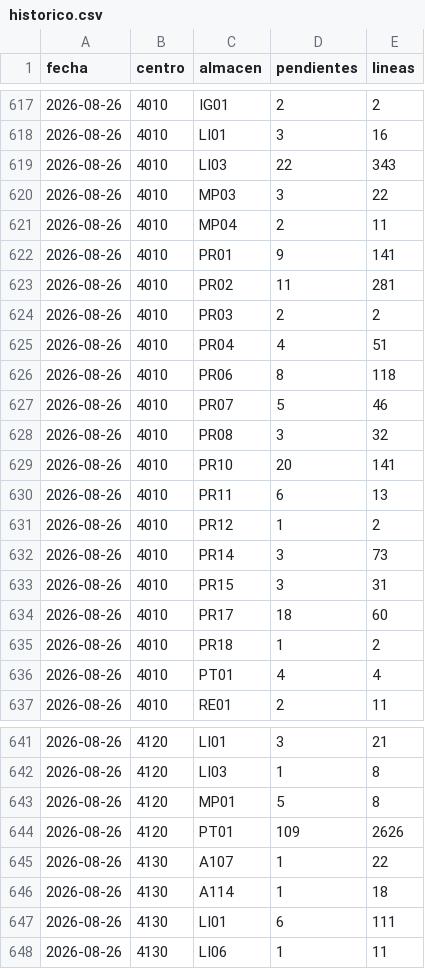
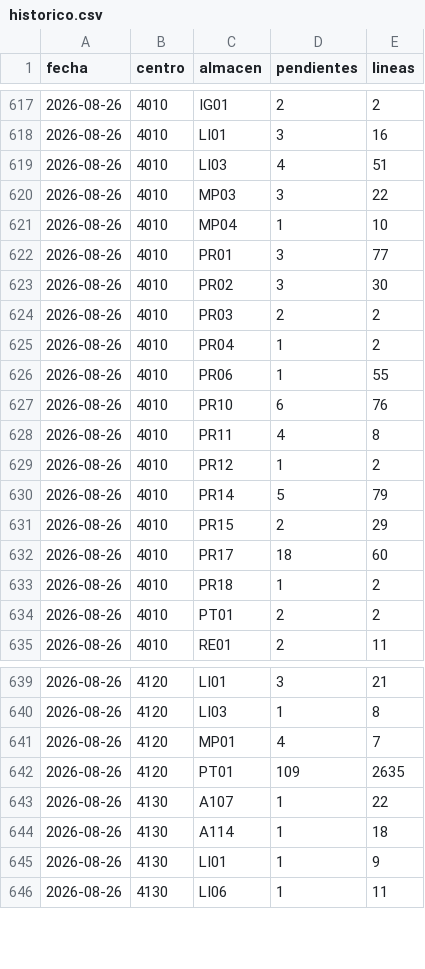
Before and after one commit to Felipecaceres2025/monitor-entregas, a CSV file: historico.csv, drawn as a sheet; only a part is shown, gaps mark what is left out.

Commit message:
Historico 2026-08-26: 267 pendientes

```diff
--- a/historico.csv
+++ b/historico.csv
@@ -618,20 +618,18 @@ fecha,centro,almacen,pendientes,lineas
 2026-08-26,4010,LI01,3,16
-2026-08-26,4010,LI03,22,343
+2026-08-26,4010,LI03,4,51
 2026-08-26,4010,MP03,3,22
-2026-08-26,4010,MP04,2,11
-2026-08-26,4010,PR01,9,141
-2026-08-26,4010,PR02,11,281
+2026-08-26,4010,MP04,1,10
+2026-08-26,4010,PR01,3,77
+2026-08-26,4010,PR02,3,30
 2026-08-26,4010,PR03,2,2
-2026-08-26,4010,PR04,4,51
-2026-08-26,4010,PR06,8,118
-2026-08-26,4010,PR07,5,46
-2026-08-26,4010,PR08,3,32
-2026-08-26,4010,PR10,20,141
-2026-08-26,4010,PR11,6,13
+2026-08-26,4010,PR04,1,2
+2026-08-26,4010,PR06,1,55
+2026-08-26,4010,PR10,6,76
+2026-08-26,4010,PR11,4,8
 2026-08-26,4010,PR12,1,2
-2026-08-26,4010,PR14,3,73
-2026-08-26,4010,PR15,3,31
+2026-08-26,4010,PR14,5,79
+2026-08-26,4010,PR15,2,29
 2026-08-26,4010,PR17,18,60
 2026-08-26,4010,PR18,1,2
-2026-08-26,4010,PT01,4,4
+2026-08-26,4010,PT01,2,2
 2026-08-26,4010,RE01,2,11
@@ -642,7 +640,7 @@ fecha,centro,almacen,pendientes,lineas
 2026-08-26,4120,LI03,1,8
-2026-08-26,4120,MP01,5,8
-2026-08-26,4120,PT01,109,2626
+2026-08-26,4120,MP01,4,7
+2026-08-26,4120,PT01,109,2635
 2026-08-26,4130,A107,1,22
 2026-08-26,4130,A114,1,18
-2026-08-26,4130,LI01,6,111
+2026-08-26,4130,LI01,1,9
 2026-08-26,4130,LI06,1,11
```
